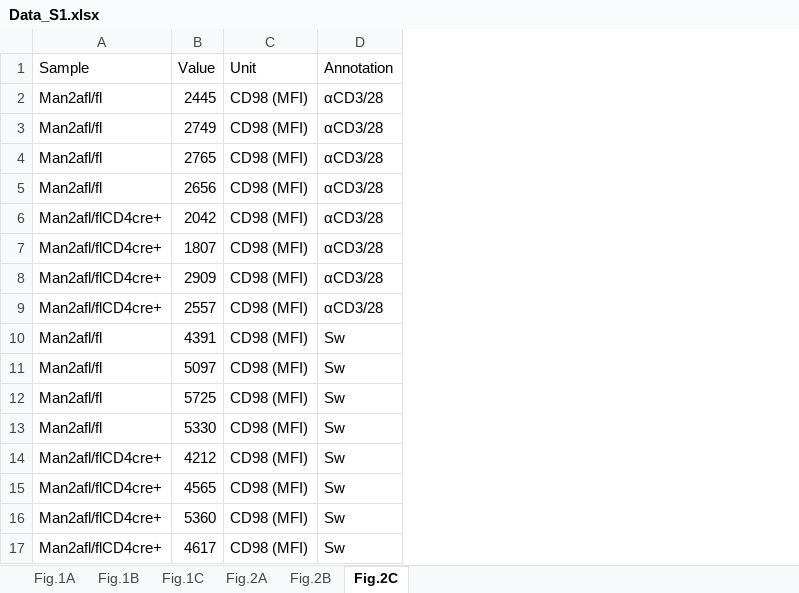
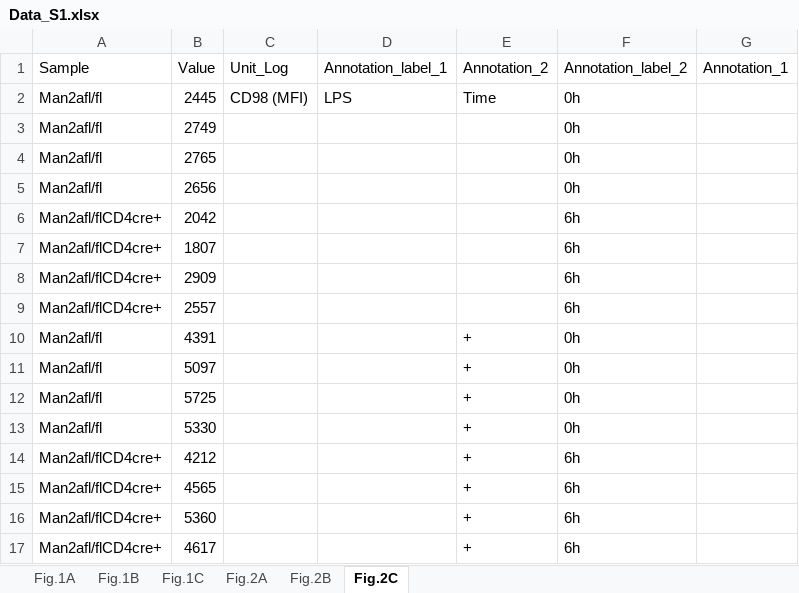
Before and after one commit to JosephLongworth/Brenner_Graphs, an Excel workbook: Sarah_data/Data_S1.xlsx, sheet Fig.2C, drawn as a sheet; values as stored, in another font and other column widths than the file's, no borders; removed rows and columns are numbered as before the commit, all else as after; the diff names each change by its address in the sheet, - before the commit and + after, or states it on an @@ line.

```diff
--- a/Sarah_data/Data_S1.xlsx (sheet Fig.2C)
+++ b/Sarah_data/Data_S1.xlsx (sheet Fig.2C)
-column C (Unit), rows 2-17: all CD98 (MFI)
-column D (Annotation), rows 2-17: αCD3/28 | αCD3/28 | αCD3/28 | αCD3/28 | αCD3/28 | αCD3/28 | αCD3/28 | αCD3/28 | Sw | Sw | Sw | Sw | Sw | Sw | Sw | Sw
+column C (Unit_Log), row 2: CD98 (MFI)
+column D (Annotation_label_1), row 2: LPS
+column E (Annotation_2), rows 2-17: Time |  |  |  |  |  |  |  | + | + | + | + | + | + | + | +
+column F (Annotation_label_2), rows 2-17: 0h | 0h | 0h | 0h | 6h | 6h | 6h | 6h | 0h | 0h | 0h | 0h | 6h | 6h | 6h | 6h
+column G (Annotation_1), empty
```
Also changed, not shown: 14 other files.
